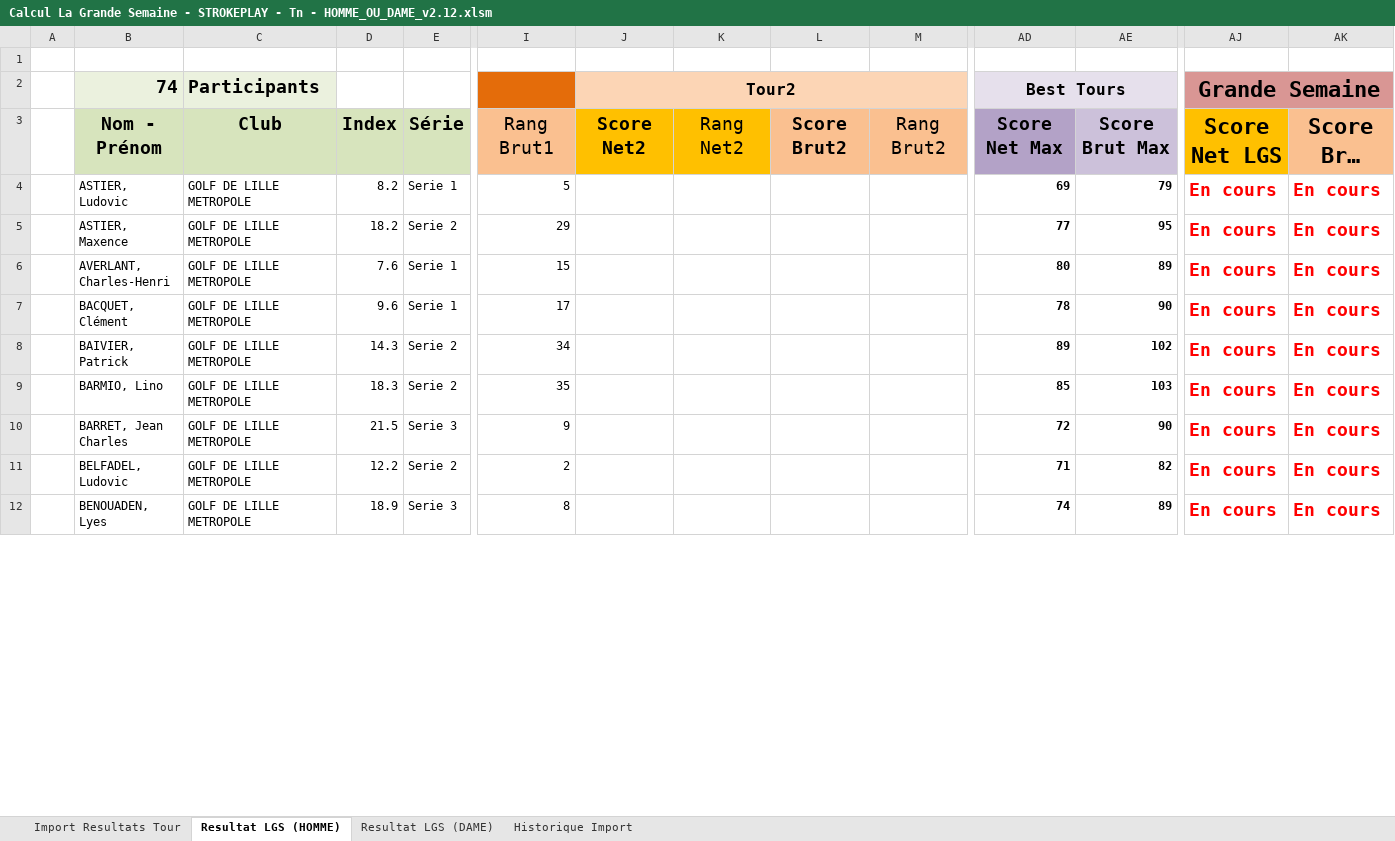
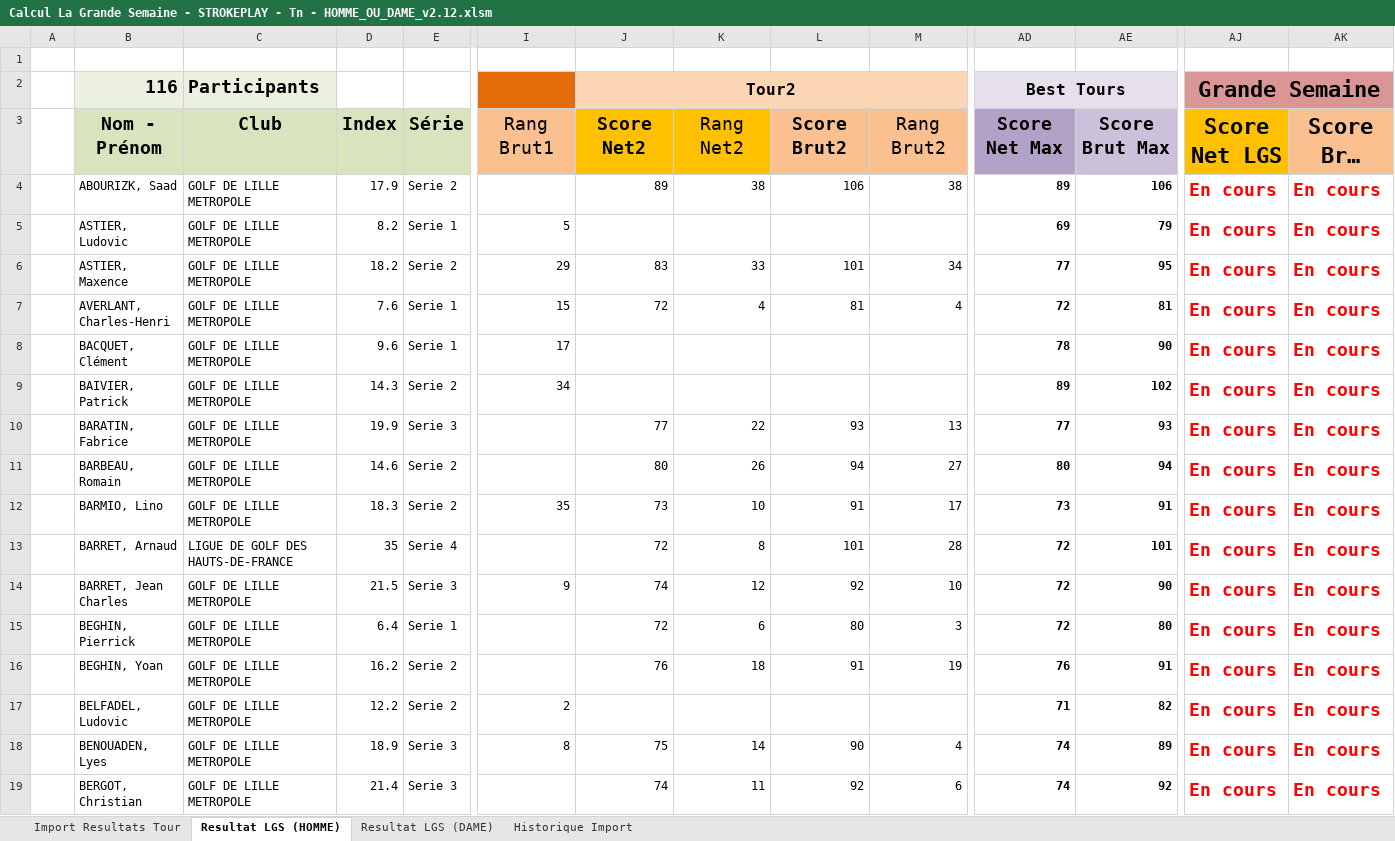
Before and after one commit to joffroy59/golf-asglm-lgs, an Excel workbook: Calcul La Grande Semaine - STROKEPLAY - Tn - HOMME_OU_DAME_v2.12.xlsm, sheet Resultat LGS (HOMME), drawn as a sheet; only a part is shown, gaps mark what is left out; long unchanged cells end in …; values as stored, in another font and other column widths than the file's, no borders; conditional formats and table styles not drawn; addresses are those after the commit; rows hold the shown columns only; the diff covers the shown part only; the diff names each change by its address in the sheet, - before the commit and + after, or states it on an @@ line.

```diff
--- a/Calcul La Grande Semaine - STROKEPLAY - Tn - HOMME_OU_DAME_v2.12.xlsm (sheet Resultat LGS (HOMME))
+++ b/Calcul La Grande Semaine - STROKEPLAY - Tn - HOMME_OU_DAME_v2.12.xlsm (sheet Resultat LGS (HOMME))
-B2: 74
+B2: 116
+row 4:  | ABOURIZK, Saad | GOLF DE LILLE METROPOLE | 17.9 | Serie 2 |  | 89 | 38 | 106 | 38 | 89 | 106 | En cours | En cours
-J6 (Tour2): (empty)
+J6 (Tour2): 83
-K6: (empty)
+K6: 33
-L6: (empty)
+L6: 101
-M6: (empty)
+M6: 34
-J7 (Tour2): (empty)
+J7 (Tour2): 72
-K7: (empty)
+K7: 4
-L7: (empty)
+L7: 81
-M7: (empty)
+M7: 4
-AD7 (Best Tours): 80
+AD7 (Best Tours): 72
-AE7: 89
+AE7: 81
+row 10:  | BARATIN, Fabrice | GOLF DE LILLE METROPOLE | 19.9 | Serie 3 |  | 77 | 22 | 93 | 13 | 77 | 93 | En cours | En cours
+row 11:  | BARBEAU, Romain | GOLF DE LILLE METROPOLE | 14.6 | Serie 2 |  | 80 | 26 | 94 | 27 | 80 | 94 | En cours | En cours
-J12 (Tour2): (empty)
+J12 (Tour2): 73
-K12: (empty)
+K12: 10
-L12: (empty)
+L12: 91
-M12: (empty)
+M12: 17
-AD12 (Best Tours): 85
+AD12 (Best Tours): 73
-AE12: 103
+AE12: 91
+row 13:  | BARRET, Arnaud | LIGUE DE GOLF DES HAUTS-DE-FRANCE | 35 | Serie 4 |  | 72 | 8 | 101 | 28 | 72 | 101 | En cours | En cours
-J14 (Tour2): (empty)
+J14 (Tour2): 74
-K14: (empty)
+K14: 12
-L14: (empty)
+L14: 92
-M14: (empty)
+M14: 10
+row 15:  | BEGHIN, Pierrick | GOLF DE LILLE METROPOLE | 6.4 | Serie 1 |  | 72 | 6 | 80 | 3 | 72 | 80 | En cours | En cours
+row 16:  | BEGHIN, Yoan | GOLF DE LILLE METROPOLE | 16.2 | Serie 2 |  | 76 | 18 | 91 | 19 | 76 | 91 | En cours | En cours
-J18 (Tour2): (empty)
+J18 (Tour2): 75
-K18: (empty)
+K18: 14
-L18: (empty)
+L18: 90
-M18: (empty)
+M18: 4
+row 19:  | BERGOT, Christian | GOLF DE LILLE METROPOLE | 21.4 | Serie 3 |  | 74 | 11 | 92 | 6 | 74 | 92 | En cours | En cours
```
Also changed, not shown: 35 added rows and 144 edited cells elsewhere in this sheet, sheet Import Resultats Tour, sheet Resultat LGS (DAME), sheet Historique Import, formulas that keep their value, charts or pictures.
